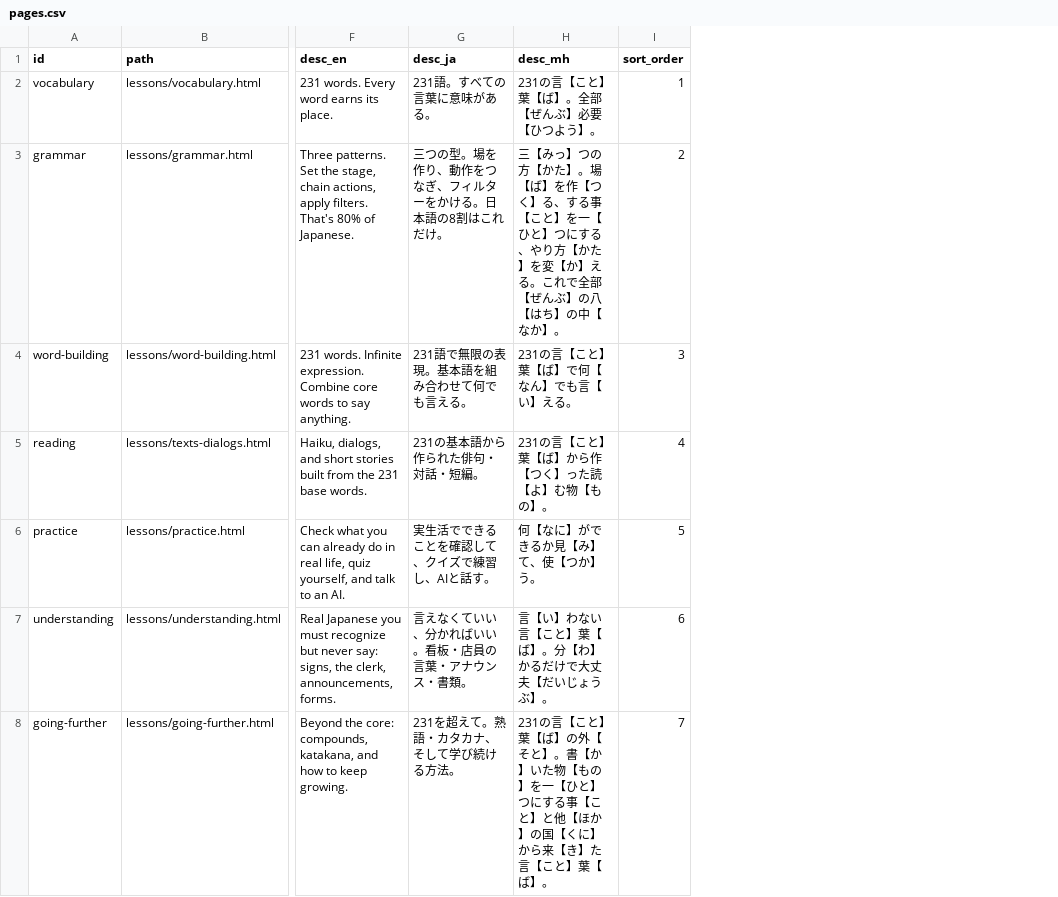
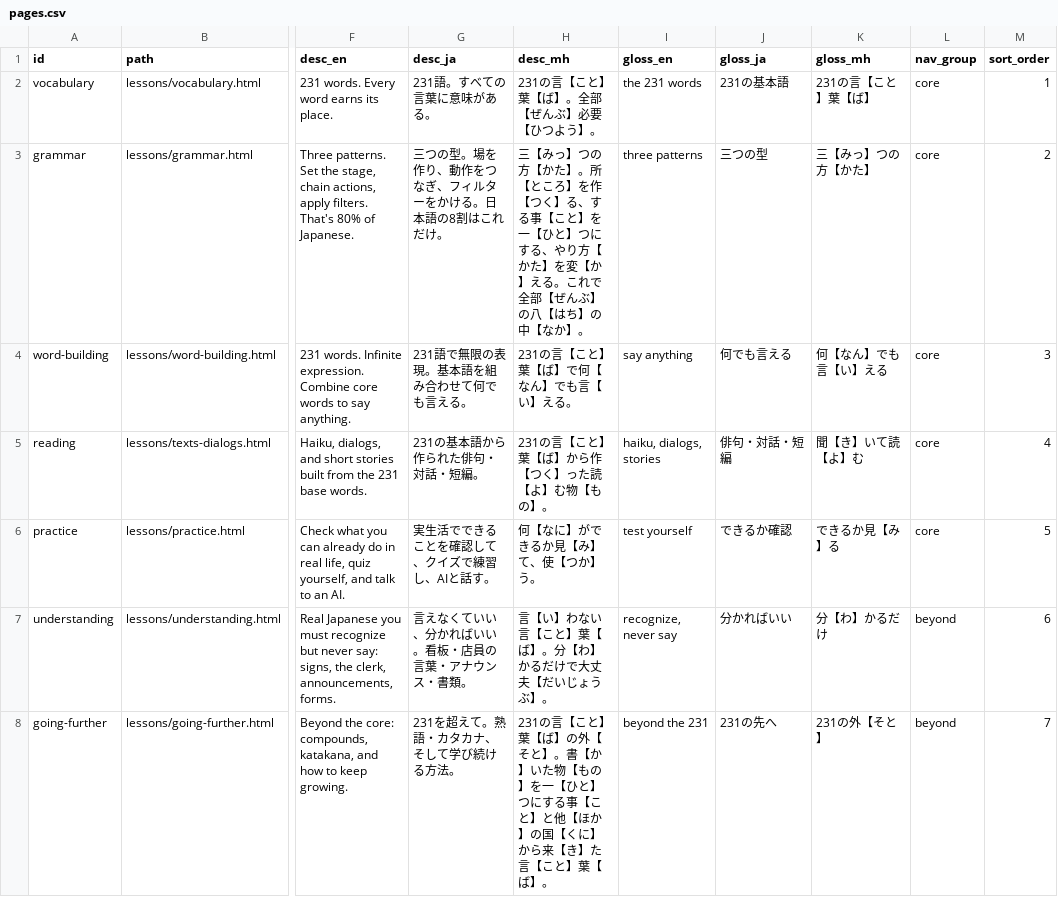
Before and after one commit to KakkoiDev/minihongo, a CSV file: data/pages.csv, drawn as a sheet; only a part is shown, gaps mark what is left out; the diff names each change by its address in the sheet, - before the commit and + after, or states it on an @@ line.

Commit message:
feat: per-page nav glosses and nav_group; validate pages mh columns
pages.csv gains gloss_en/ja/mh (a 2-4 word answer to 'what is this tab
for') and nav_group (core|beyond), declared in datapackage.json. The mh
glosses reuse only established vocabulary. desc_mh and gloss_mh join
VALIDATE_META - which immediately caught a real leak: grammar's desc_mh
used 場, a kanji learners are never taught (場所 appears only as real-
Japanese translation text). Rewritten with the taught word 所.

```diff
--- a/data/pages.csv
+++ b/data/pages.csv
+column I (gloss_en), rows 2-8: the 231 words | three patterns | say anything | haiku, dialogs, stories | test yourself | recognize, never say | beyond the 231
+column J (gloss_ja), rows 2-8: 231の基本語 | 三つの型 | 何でも言える | 俳句・対話・短編 | できるか確認 | 分かればいい | 231の先へ
+column K (gloss_mh), rows 2-8: 231の言【こと】葉【ば】 | 三【みっ】つの方【かた】 | 何【なん】でも言【い】える | 聞【き】いて読【よ】む | できるか見【み】る | 分【わ】かるだけ | 231の外【そと】
+column L (nav_group), rows 2-8: core | core | core | core | core | beyond | beyond
-H3 (desc_mh): …かた】。場【ば】を作【…
+H3 (desc_mh): …かた】。所【ところ】を作【…
```
Also changed, not shown: 2 other files.
